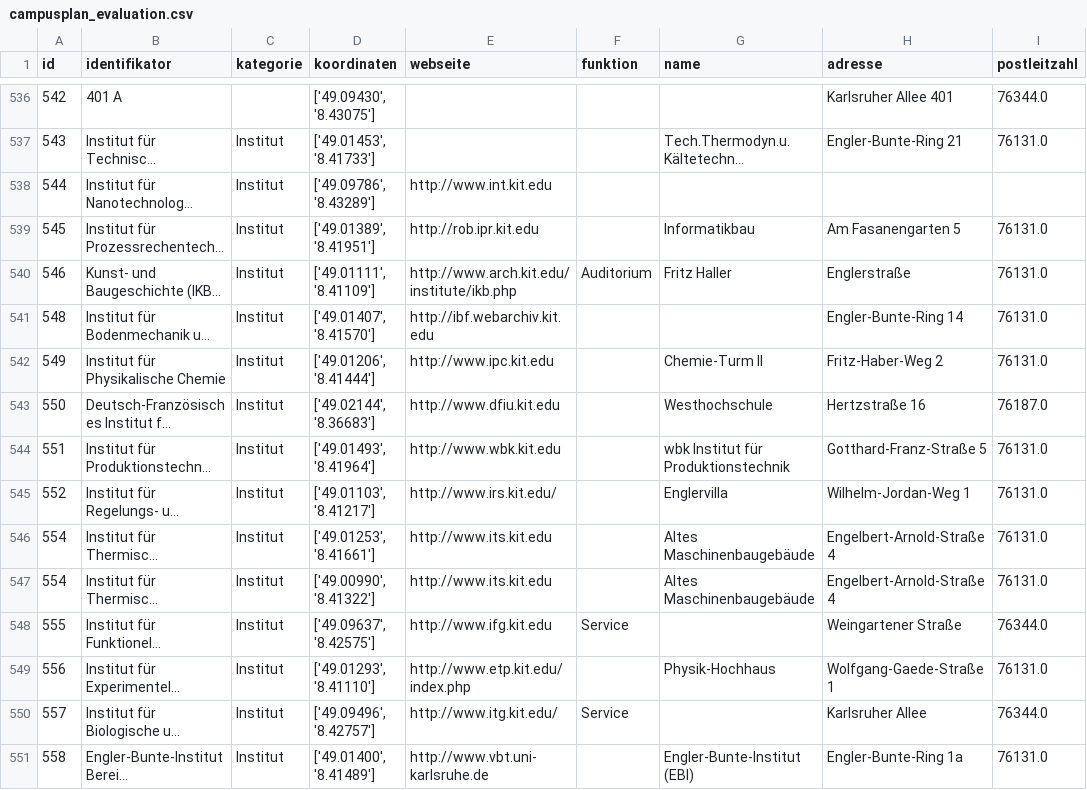
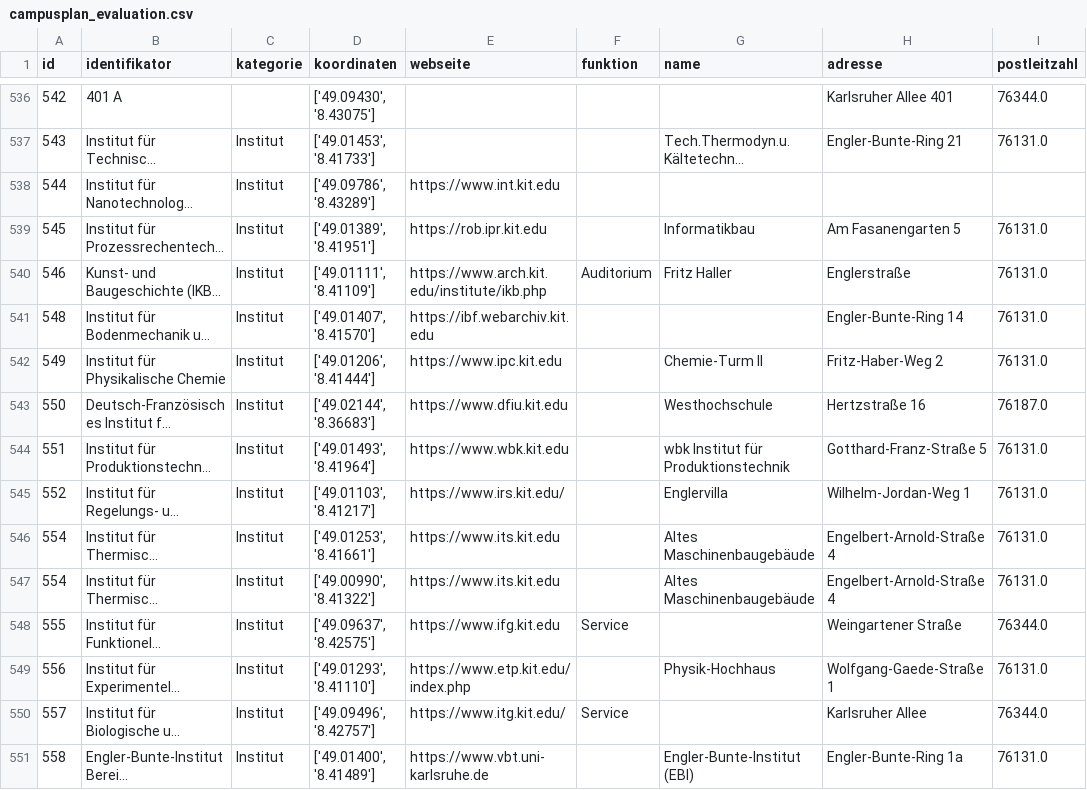
Before and after one commit to thomasmarwitz/campus_plan_bot, a CSV file: data/campusplan_evaluation.csv, drawn as a sheet; only a part is shown, gaps mark what is left out; long unchanged cells end in …; the diff covers the shown part only; the diff names each change by its address in the sheet, - before the commit and + after, or states it on an @@ line.

```diff
--- a/data/campusplan_evaluation.csv
+++ b/data/campusplan_evaluation.csv
-E538 (webseite): http://www.int.kit.edu
+E538 (webseite): https://www.int.kit.edu
-E539 (webseite): http://rob.ipr.kit.edu
+E539 (webseite): https://rob.ipr.kit.edu
-E540 (webseite): http://www.arch.kit.edu/institute/ikb.php
+E540 (webseite): https://www.arch.kit.edu/institute/ikb.php
-E541 (webseite): http://ibf.webarchiv.kit.edu
+E541 (webseite): https://ibf.webarchiv.kit.edu
-E542 (webseite): http://www.ipc.kit.edu
+E542 (webseite): https://www.ipc.kit.edu
-E543 (webseite): http://www.dfiu.kit.edu
+E543 (webseite): https://www.dfiu.kit.edu
-E544 (webseite): http://www.wbk.kit.edu
+E544 (webseite): https://www.wbk.kit.edu
-E545 (webseite): http://www.irs.kit.edu/
+E545 (webseite): https://www.irs.kit.edu/
-E546:E547 (webseite): http://www.its.kit.edu
+E546:E547 (webseite): https://www.its.kit.edu
-E548 (webseite): http://www.ifg.kit.edu
+E548 (webseite): https://www.ifg.kit.edu
-E549 (webseite): http://www.etp.kit.edu/index.php
+E549 (webseite): https://www.etp.kit.edu/index.php
-E550 (webseite): http://www.itg.kit.edu/
+E550 (webseite): https://www.itg.kit.edu/
-E551 (webseite): http://www.vbt.uni-karlsruhe.de
+E551 (webseite): https://www.vbt.uni-karlsruhe.de
```
Also changed, not shown: 170 edited cells elsewhere in this file, 50 other files.
